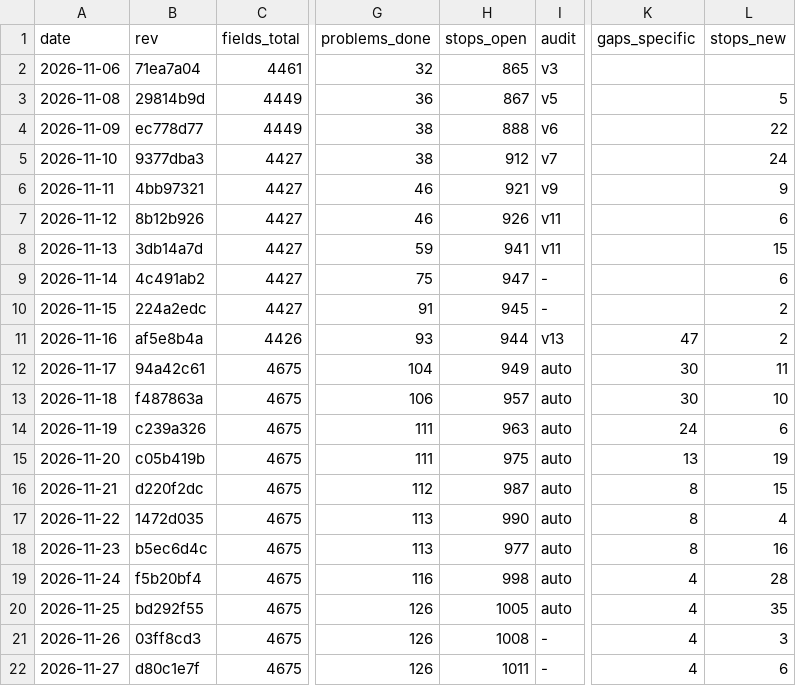
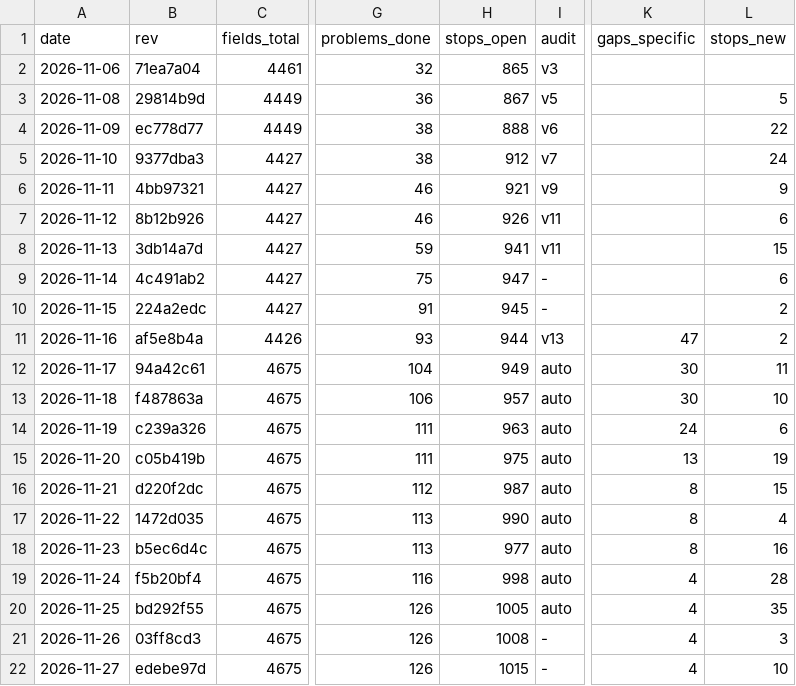
Before and after one commit to Gleb302596555/openbfme-godot, a TSV file: docs/ennorath/PROGRESS.tsv, drawn as a sheet; only a part is shown, gaps mark what is left out; the diff names each change by its address in the sheet, - before the commit and + after, or states it on an @@ line.

```diff
--- a/docs/ennorath/PROGRESS.tsv
+++ b/docs/ennorath/PROGRESS.tsv
-B22 (rev): d80c1e7f
+B22 (rev): edebe97d
-H22 (stops_open): 1011
+H22 (stops_open): 1015
-L22 (stops_new): 6
+L22 (stops_new): 10
```
Also changed, not shown: 17 other files.
